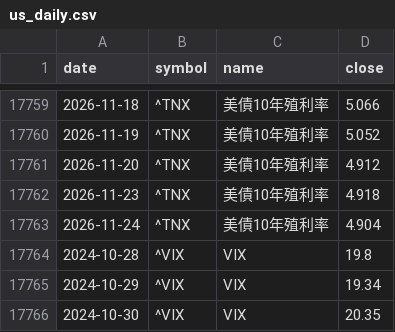
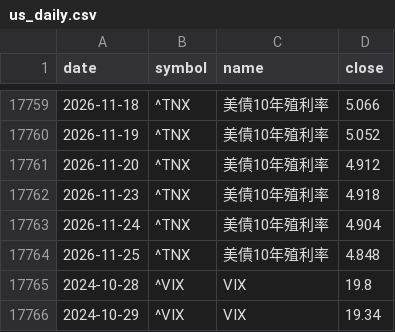
Before and after one commit to gelu27/Stock-lab, a CSV file: data/us_daily.csv, drawn as a sheet; only a part is shown, gaps mark what is left out; the shorter side is filled out with more unchanged rows.

```diff
--- a/data/us_daily.csv
+++ b/data/us_daily.csv
@@ -17763,2 +17763,3 @@ date,symbol,name,close
 2026-11-24,^TNX,美債10年殖利率,4.904
+2026-11-25,^TNX,美債10年殖利率,4.848
 2024-10-28,^VIX,VIX,19.8
```
Also changed, not shown: data/fx.csv, data/sox_long.csv, 5 other files.
